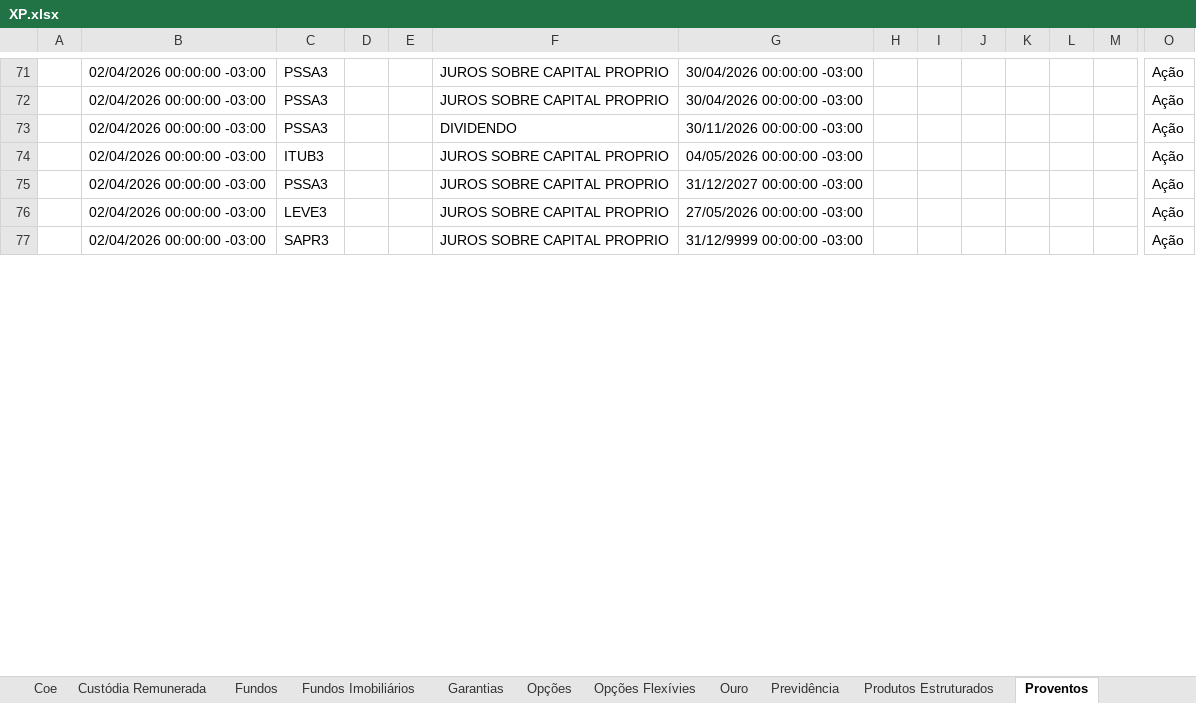
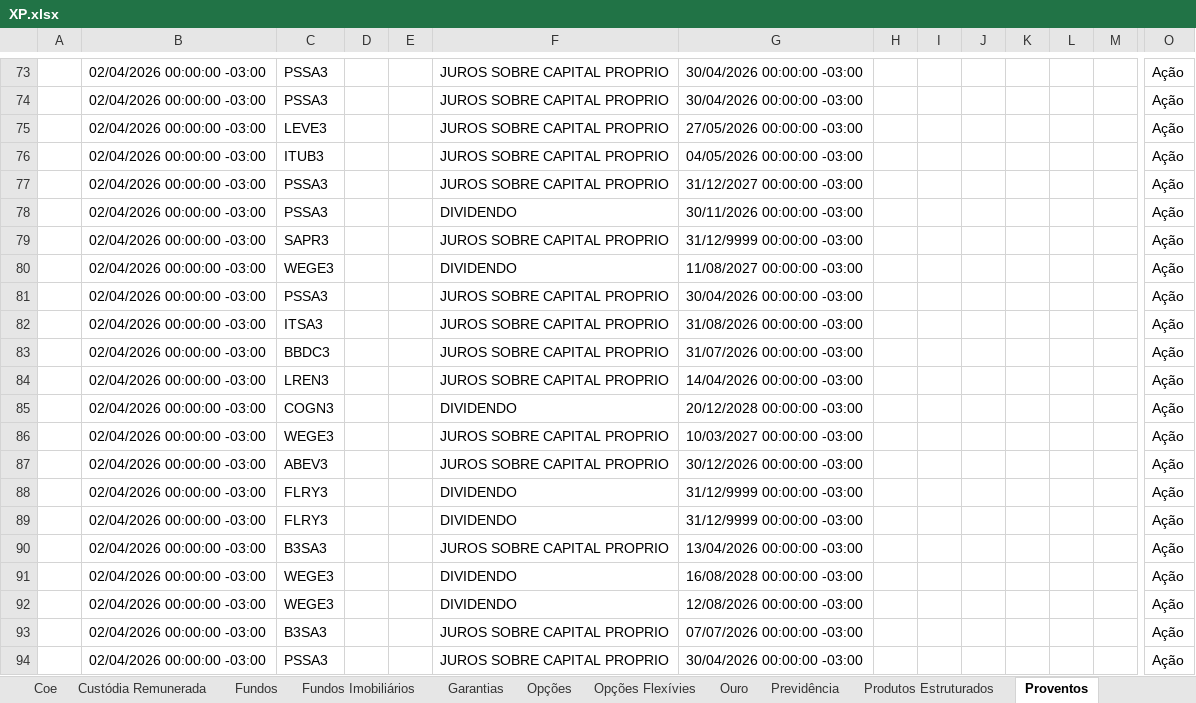
Before and after one commit to AloacaoMWealth/alocationmwealth, an Excel workbook: posicoes/XP.xlsx, sheet Proventos, drawn as a sheet; only a part is shown, gaps mark what is left out; the shorter side is filled out with more unchanged rows; values as stored, in another font and other column widths than the file's, no borders; rows hold the shown columns only; the diff covers the shown part only; the diff names each change by its address in the sheet, - before the commit and + after, or states it on an @@ line.

```diff
--- a/posicoes/XP.xlsx (sheet Proventos)
+++ b/posicoes/XP.xlsx (sheet Proventos)
+row 75:  | 02/04/2026 00:00:00 -03:00 | LEVE3 |  |  | JUROS SOBRE CAPITAL PROPRIO | 27/05/2026 00:00:00 -03:00 |  |  |  |  |  |  | Ação
@@ row 73 moved to row 78: 02/04/2026 00:00:00 -03:00 @@
+row 79:  | 02/04/2026 00:00:00 -03:00 | SAPR3 |  |  | JUROS SOBRE CAPITAL PROPRIO | 31/12/9999 00:00:00 -03:00 |  |  |  |  |  |  | Ação
+row 80:  | 02/04/2026 00:00:00 -03:00 | WEGE3 |  |  | DIVIDENDO | 11/08/2027 00:00:00 -03:00 |  |  |  |  |  |  | Ação
+row 81:  | 02/04/2026 00:00:00 -03:00 | PSSA3 |  |  | JUROS SOBRE CAPITAL PROPRIO | 30/04/2026 00:00:00 -03:00 |  |  |  |  |  |  | Ação
+row 82:  | 02/04/2026 00:00:00 -03:00 | ITSA3 |  |  | JUROS SOBRE CAPITAL PROPRIO | 31/08/2026 00:00:00 -03:00 |  |  |  |  |  |  | Ação
+row 83:  | 02/04/2026 00:00:00 -03:00 | BBDC3 |  |  | JUROS SOBRE CAPITAL PROPRIO | 31/07/2026 00:00:00 -03:00 |  |  |  |  |  |  | Ação
+row 84:  | 02/04/2026 00:00:00 -03:00 | LREN3 |  |  | JUROS SOBRE CAPITAL PROPRIO | 14/04/2026 00:00:00 -03:00 |  |  |  |  |  |  | Ação
+row 85:  | 02/04/2026 00:00:00 -03:00 | COGN3 |  |  | DIVIDENDO | 20/12/2028 00:00:00 -03:00 |  |  |  |  |  |  | Ação
+row 86:  | 02/04/2026 00:00:00 -03:00 | WEGE3 |  |  | JUROS SOBRE CAPITAL PROPRIO | 10/03/2027 00:00:00 -03:00 |  |  |  |  |  |  | Ação
+row 87:  | 02/04/2026 00:00:00 -03:00 | ABEV3 |  |  | JUROS SOBRE CAPITAL PROPRIO | 30/12/2026 00:00:00 -03:00 |  |  |  |  |  |  | Ação
+row 88:  | 02/04/2026 00:00:00 -03:00 | FLRY3 |  |  | DIVIDENDO | 31/12/9999 00:00:00 -03:00 |  |  |  |  |  |  | Ação
+row 89:  | 02/04/2026 00:00:00 -03:00 | FLRY3 |  |  | DIVIDENDO | 31/12/9999 00:00:00 -03:00 |  |  |  |  |  |  | Ação
+row 90:  | 02/04/2026 00:00:00 -03:00 | B3SA3 |  |  | JUROS SOBRE CAPITAL PROPRIO | 13/04/2026 00:00:00 -03:00 |  |  |  |  |  |  | Ação
+row 91:  | 02/04/2026 00:00:00 -03:00 | WEGE3 |  |  | DIVIDENDO | 16/08/2028 00:00:00 -03:00 |  |  |  |  |  |  | Ação
+row 92:  | 02/04/2026 00:00:00 -03:00 | WEGE3 |  |  | DIVIDENDO | 12/08/2026 00:00:00 -03:00 |  |  |  |  |  |  | Ação
+row 93:  | 02/04/2026 00:00:00 -03:00 | B3SA3 |  |  | JUROS SOBRE CAPITAL PROPRIO | 07/07/2026 00:00:00 -03:00 |  |  |  |  |  |  | Ação
+row 94:  | 02/04/2026 00:00:00 -03:00 | PSSA3 |  |  | JUROS SOBRE CAPITAL PROPRIO | 30/04/2026 00:00:00 -03:00 |  |  |  |  |  |  | Ação
```
Also changed, not shown: 117 added rows, 129 removed rows and 111 edited cells elsewhere in this sheet, sheet Proventos Fundo Imob, sheet Fundos, sheet Renda Fixa, sheet Fundos Imobiliários, sheet Ações, sheet Financeiro, 5 more sheets, posicoes/BTG.xlsx, 1 other file.
